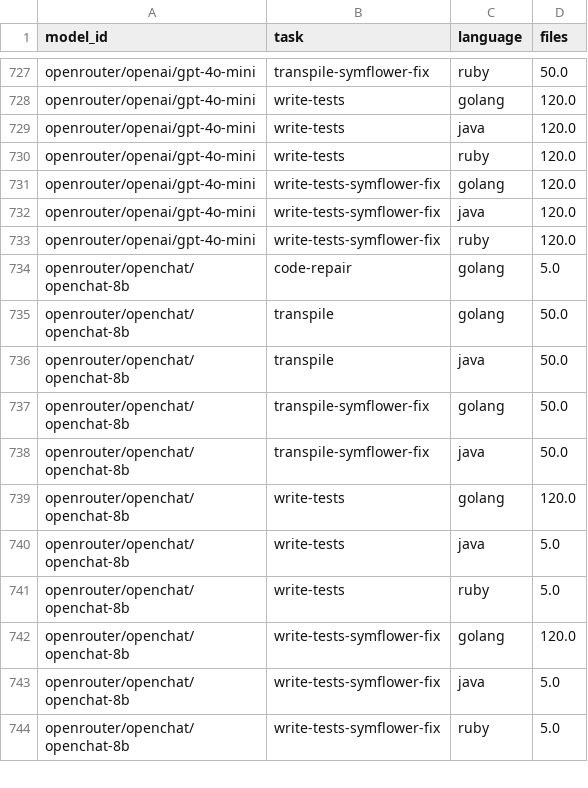
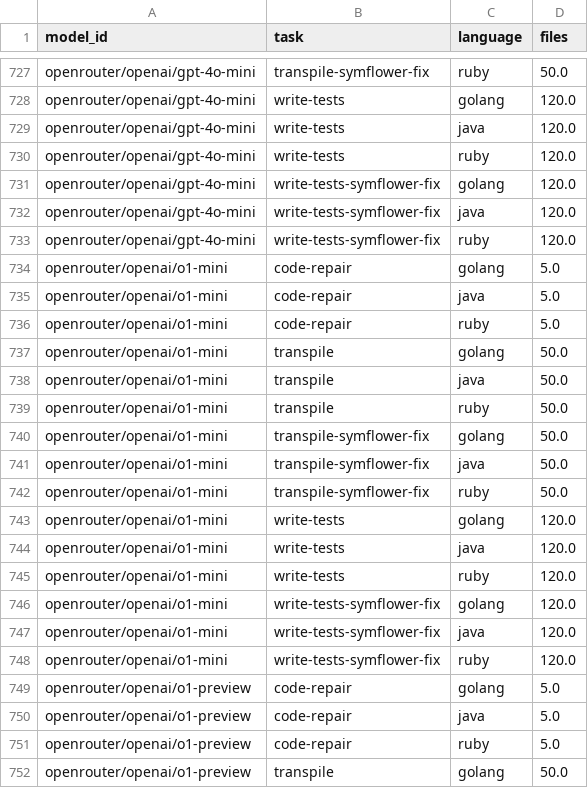
Before and after one commit to symflower/eval-dev-quality, a CSV file: docs/reports/v0.6/evaluation-cases.csv, drawn as a sheet; only a part is shown, gaps mark what is left out; the shorter side is filled out with more unchanged rows; the diff covers the shown part only.

```diff
--- a/docs/reports/v0.6/evaluation-cases.csv
+++ b/docs/reports/v0.6/evaluation-cases.csv
@@ -733 +733,20 @@ openrouter/openai/gpt-4o-mini,write-tests-symflower-fix,java,120.0
 openrouter/openai/gpt-4o-mini,write-tests-symflower-fix,ruby,120.0
+openrouter/openai/o1-mini,code-repair,golang,5.0
+openrouter/openai/o1-mini,code-repair,java,5.0
+openrouter/openai/o1-mini,code-repair,ruby,5.0
+openrouter/openai/o1-mini,transpile,golang,50.0
+openrouter/openai/o1-mini,transpile,java,50.0
+openrouter/openai/o1-mini,transpile,ruby,50.0
+openrouter/openai/o1-mini,transpile-symflower-fix,golang,50.0
+openrouter/openai/o1-mini,transpile-symflower-fix,java,50.0
+openrouter/openai/o1-mini,transpile-symflower-fix,ruby,50.0
+openrouter/openai/o1-mini,write-tests,golang,120.0
+openrouter/openai/o1-mini,write-tests,java,120.0
+openrouter/openai/o1-mini,write-tests,ruby,120.0
+openrouter/openai/o1-mini,write-tests-symflower-fix,golang,120.0
+openrouter/openai/o1-mini,write-tests-symflower-fix,java,120.0
+openrouter/openai/o1-mini,write-tests-symflower-fix,ruby,120.0
+openrouter/openai/o1-preview,code-repair,golang,5.0
+openrouter/openai/o1-preview,code-repair,java,5.0
+openrouter/openai/o1-preview,code-repair,ruby,5.0
+openrouter/openai/o1-preview,transpile,golang,50.0
```
Also changed, not shown: 11 added rows elsewhere in this file, docs/reports/v0.6/evaluation-by-language.csv, docs/reports/v0.6/evaluation-by-model.csv, 7 other files.
